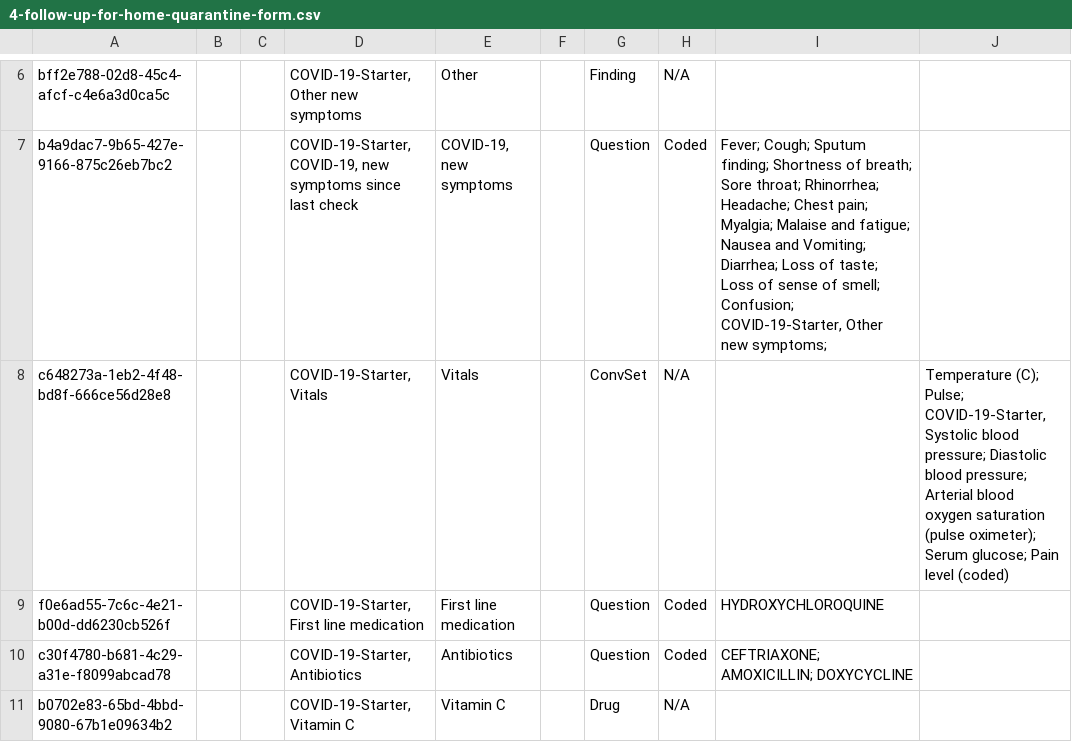
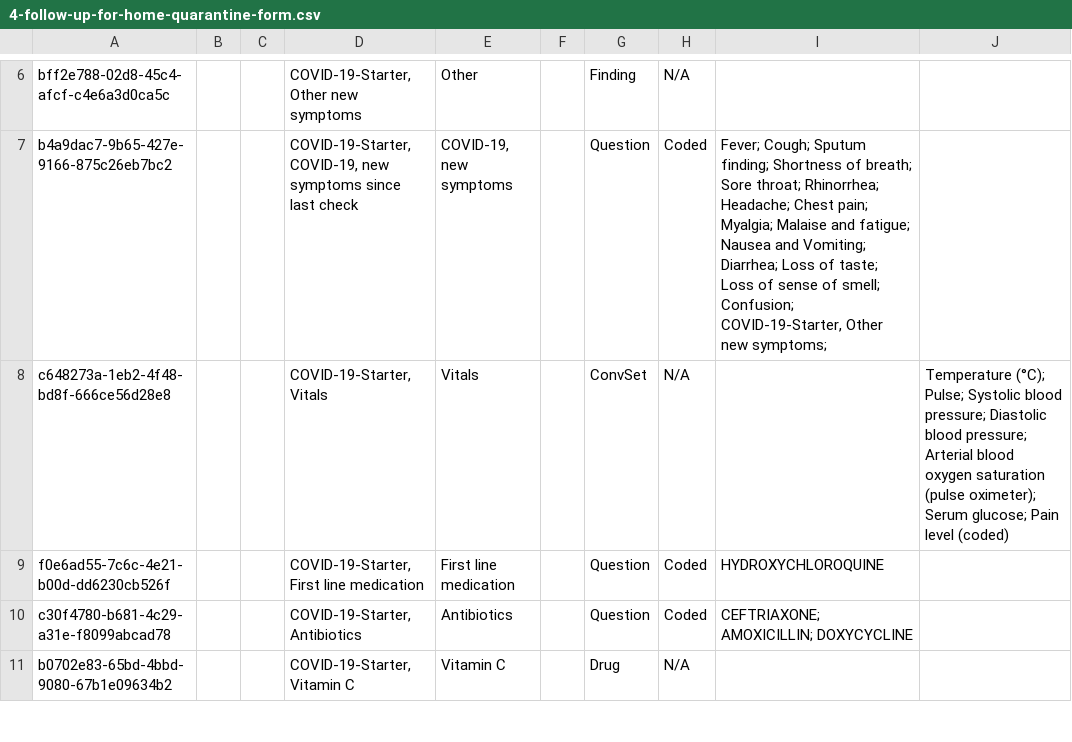
Before and after one commit to Bahmni-Covid19/bahmni-playbooks, a CSV file: roles/covid-19-starter/files/concepts/4-follow-up-for-home-quarantine-form.csv, drawn as a sheet; only a part is shown, gaps mark what is left out.

Commit message:
Praveena | Correct standard concept_names in followup form

```diff
--- a/roles/covid-19-starter/files/concepts/4-follow-up-for-home-quarantine-form.csv
+++ b/roles/covid-19-starter/files/concepts/4-follow-up-for-home-quarantine-form.csv
@@ -7,3 +7,3 @@ bff2e788-02d8-45c4-afcf-c4e6a3d0ca5c,,,"COVID-19-Starter, Other new symptoms",Ot
 b4a9dac7-9b65-427e-9166-875c26eb7bc2,,,"COVID-19-Starter, COVID-19, new symptoms since last check","COVID-19, new symptoms",,Question,Coded,"Fever; Cough; Sputum finding; Shortness of breath; Sore throat; Rhinorrhea; Headache; Chest pain; Myalgia; Malaise and fatigue; Nausea and Vomiting; Diarrhea; Loss of taste; Loss of sense of smell; Confusion; COVID-19-Starter, Other new symptoms;",,
-c648273a-1eb2-4f48-bd8f-666ce56d28e8,,,"COVID-19-Starter, Vitals",Vitals,,ConvSet,N/A,,"Temperature (C); Pulse; COVID-19-Starter, Systolic blood pressure; Diastolic blood pressure; Arterial blood oxygen saturation (pulse oximeter); Serum glucose; Pain level (coded)"
+c648273a-1eb2-4f48-bd8f-666ce56d28e8,,,"COVID-19-Starter, Vitals",Vitals,,ConvSet,N/A,,"Temperature (°C); Pulse; Systolic blood pressure; Diastolic blood pressure; Arterial blood oxygen saturation (pulse oximeter); Serum glucose; Pain level (coded)"
 f0e6ad55-7c6c-4e21-b00d-dd6230cb526f,,,"COVID-19-Starter, First line medication",First line medication,,Question,Coded,HYDROXYCHLOROQUINE        ,
```
